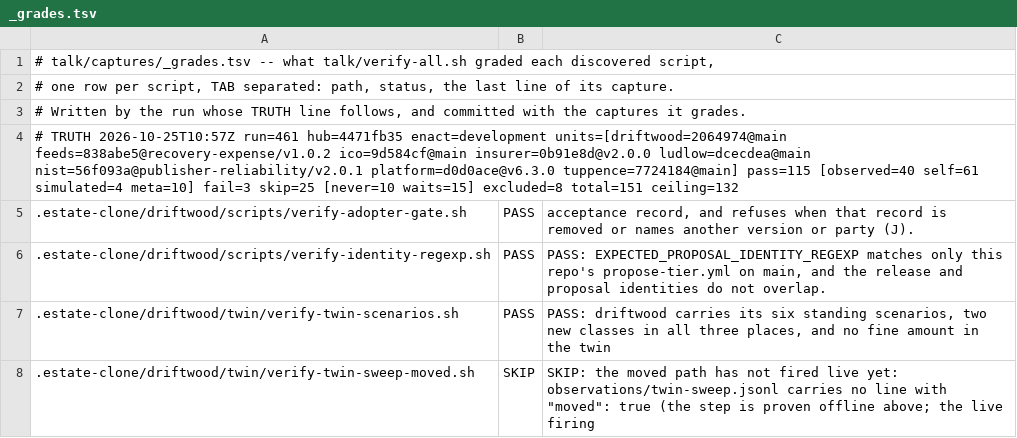
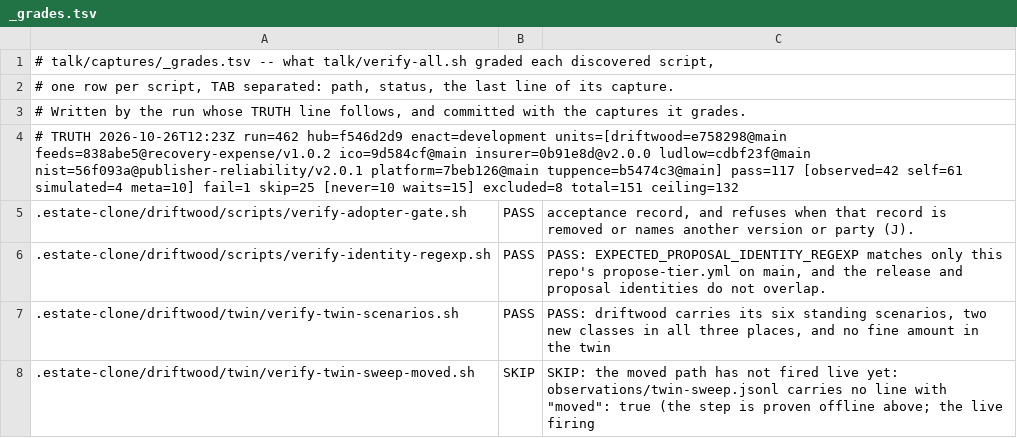
Before and after one commit to policy-as-versioned-flux/policy-as-versioned-flux, a TSV file: talk/captures/_grades.tsv, drawn as a sheet; only a part is shown; the diff covers the shown part only.

Commit message:
truth: record run 462 [skip ci]

```diff
--- a/talk/captures/_grades.tsv
+++ b/talk/captures/_grades.tsv
@@ -3,3 +3,3 @@
 # Written by the run whose TRUTH line follows, and committed with the captures it grades.
-# TRUTH 2026-10-25T10:57Z run=461 hub=4471fb35 enact=development units=[driftwood=2064974@main feeds=838abe5@recovery-expense/v1.0.2 ico=9d584cf@main insurer=0b91e8d@v2.0.0 ludlow=dcecdea@main nist=56f093a@publisher-reliability/v2.0.1 platform=d0d0ace@v6.3.0 tuppence=7724184@main] pass=115 [observed=40 self=61 simulated=4 meta=10] fail=3 skip=25 [never=10 waits=15] excluded=8 total=151 ceiling=132
+# TRUTH 2026-10-26T12:23Z run=462 hub=f546d2d9 enact=development units=[driftwood=e758298@main feeds=838abe5@recovery-expense/v1.0.2 ico=9d584cf@main insurer=0b91e8d@v2.0.0 ludlow=cdbf23f@main nist=56f093a@publisher-reliability/v2.0.1 platform=7beb126@main tuppence=b5474c3@main] pass=117 [observed=42 self=61 simulated=4 meta=10] fail=1 skip=25 [never=10 waits=15] excluded=8 total=151 ceiling=132
 .estate-clone/driftwood/scripts/verify-adopter-gate.sh	PASS	      acceptance record, and refuses when that record is removed or names another version or party (J).
```
Also changed, not shown: 11 edited cells elsewhere in this file, 53 other files.
